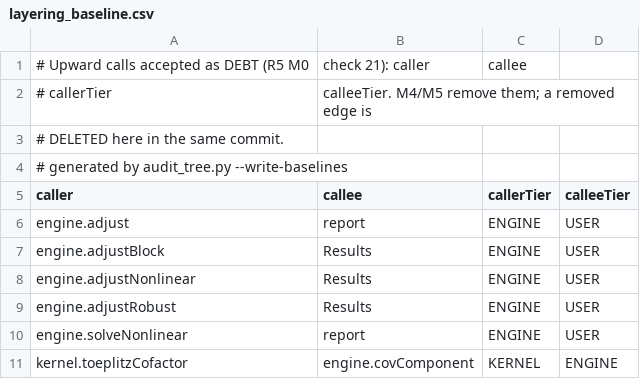
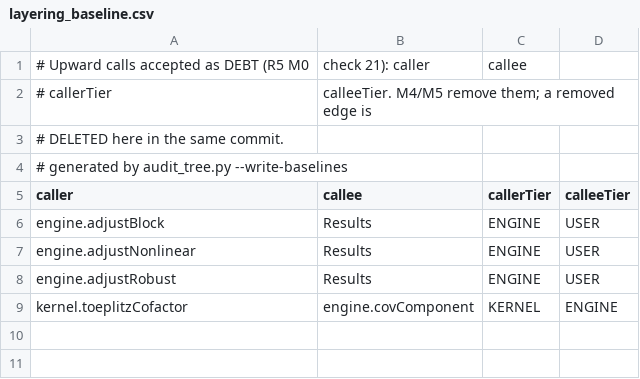
Before and after one commit to astrobayer/lsqvce, a CSV file: dev/docs_src/layering_baseline.csv, drawn as a sheet.

```diff
--- a/dev/docs_src/layering_baseline.csv
+++ b/dev/docs_src/layering_baseline.csv
@@ -5,3 +5,2 @@
 caller,callee,callerTier,calleeTier
-engine.adjust,report,ENGINE,USER
 engine.adjustBlock,Results,ENGINE,USER
@@ -9,3 +8,2 @@ engine.adjustNonlinear,Results,ENGINE,USER
 engine.adjustRobust,Results,ENGINE,USER
-engine.solveNonlinear,report,ENGINE,USER
 kernel.toeplitzCofactor,engine.covComponent,KERNEL,ENGINE
```
Also changed, not shown: dev/docs_src/error_ids.csv, dev/docs_src/tiers.csv, 20 other files.
